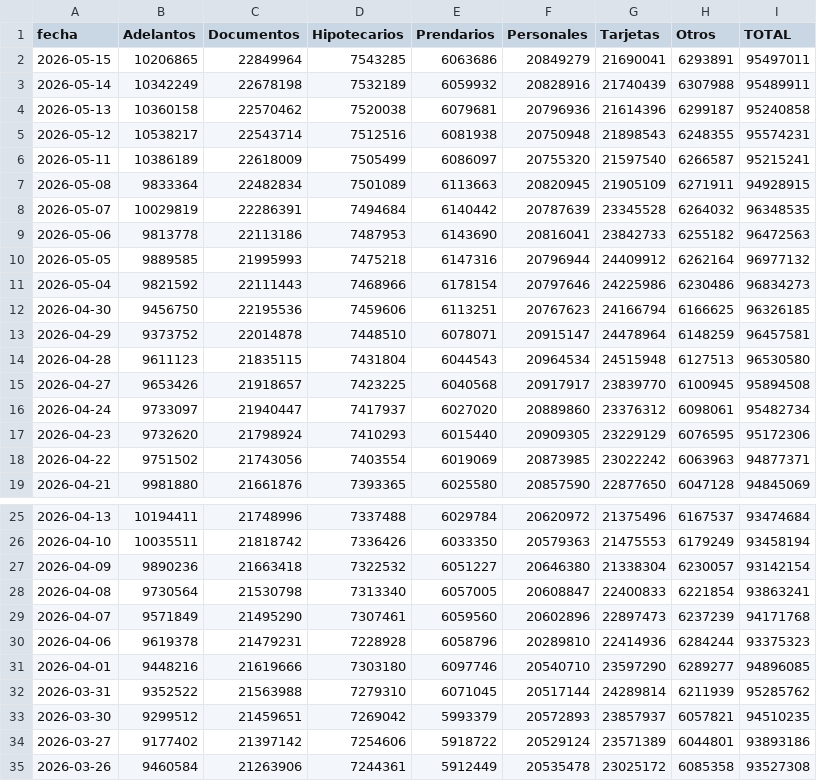
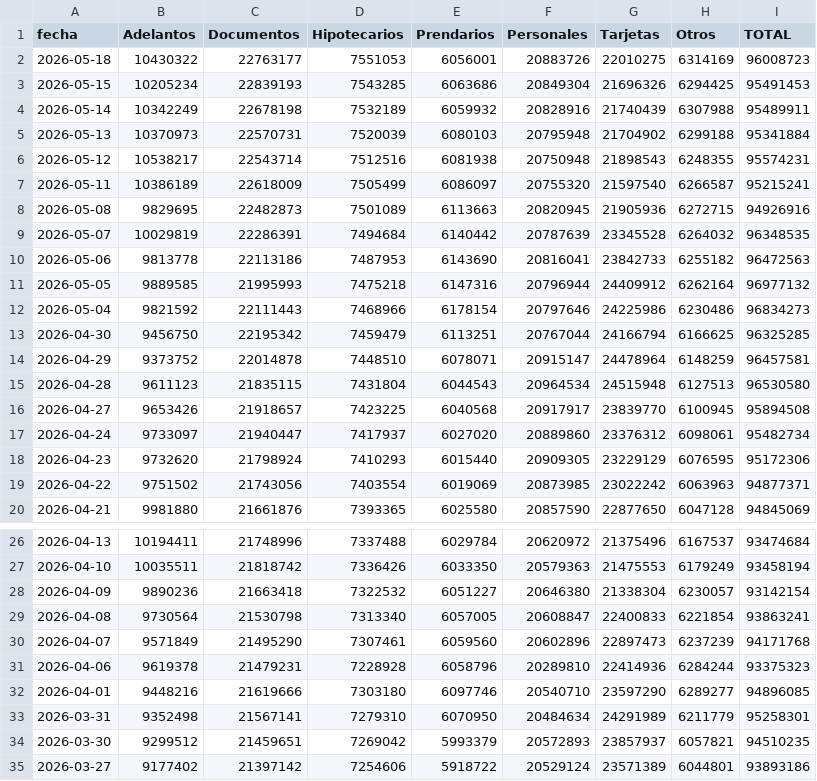
Before and after one commit to jesusrobles824/Proyectos-BI, a CSV file: Automatización de Datos/Préstamos_sector_privado_en_pesos_en_millones_por_tipo_crédito.csv, drawn as a sheet; only a part is shown, gaps mark what is left out; the shorter side is filled out with more unchanged rows; the diff covers the shown part only.

```diff
--- a/Automatización de Datos/Préstamos_sector_privado_en_pesos_en_millones_por_tipo_crédito.csv
+++ b/Automatización de Datos/Préstamos_sector_privado_en_pesos_en_millones_por_tipo_crédito.csv
@@ -1,8 +1,9 @@
 fecha,Adelantos,Documentos,Hipotecarios,Prendarios,Personales,Tarjetas,Otros,TOTAL
-2026-05-15,10206865,22849964,7543285,6063686,20849279,21690041,6293891,95497011
+2026-05-18,10430322,22763177,7551053,6056001,20883726,22010275,6314169,96008723
+2026-05-15,10205234,22839193,7543285,6063686,20849304,21696326,6294425,95491453
 2026-05-14,10342249,22678198,7532189,6059932,20828916,21740439,6307988,95489911
-2026-05-13,10360158,22570462,7520038,6079681,20796936,21614396,6299187,95240858
+2026-05-13,10370973,22570731,7520039,6080103,20795948,21704902,6299188,95341884
 2026-05-12,10538217,22543714,7512516,6081938,20750948,21898543,6248355,95574231
 2026-05-11,10386189,22618009,7505499,6086097,20755320,21597540,6266587,95215241
-2026-05-08,9833364,22482834,7501089,6113663,20820945,21905109,6271911,94928915
+2026-05-08,9829695,22482873,7501089,6113663,20820945,21905936,6272715,94926916
 2026-05-07,10029819,22286391,7494684,6140442,20787639,23345528,6264032,96348535
@@ -11,3 +12,3 @@ fecha,Adelantos,Documentos,Hipotecarios,Prendarios,Personales,Tarjetas,Otros,TOT
 2026-05-04,9821592,22111443,7468966,6178154,20797646,24225986,6230486,96834273
-2026-04-30,9456750,22195536,7459606,6113251,20767623,24166794,6166625,96326185
+2026-04-30,9456750,22195342,7459479,6113251,20767044,24166794,6166625,96325285
 2026-04-29,9373752,22014878,7448510,6078071,20915147,24478964,6148259,96457581
@@ -31,3 +32,3 @@ fecha,Adelantos,Documentos,Hipotecarios,Prendarios,Personales,Tarjetas,Otros,TOT
 2026-04-01,9448216,21619666,7303180,6097746,20540710,23597290,6289277,94896085
-2026-03-31,9352522,21563988,7279310,6071045,20517144,24289814,6211939,95285762
+2026-03-31,9352498,21567141,7279310,6070950,20484634,24291989,6211779,95258301
 2026-03-30,9299512,21459651,7269042,5993379,20572893,23857937,6057821,94510235
```
Also changed, not shown: 27 edited cells elsewhere in this file, Automatización de Datos/Depósitos_tesoro_en_millones_pesos_usd.csv, Automatización de Datos/Principales_Tasas_de_Interés_de_Mercado.csv, 7 other files.
